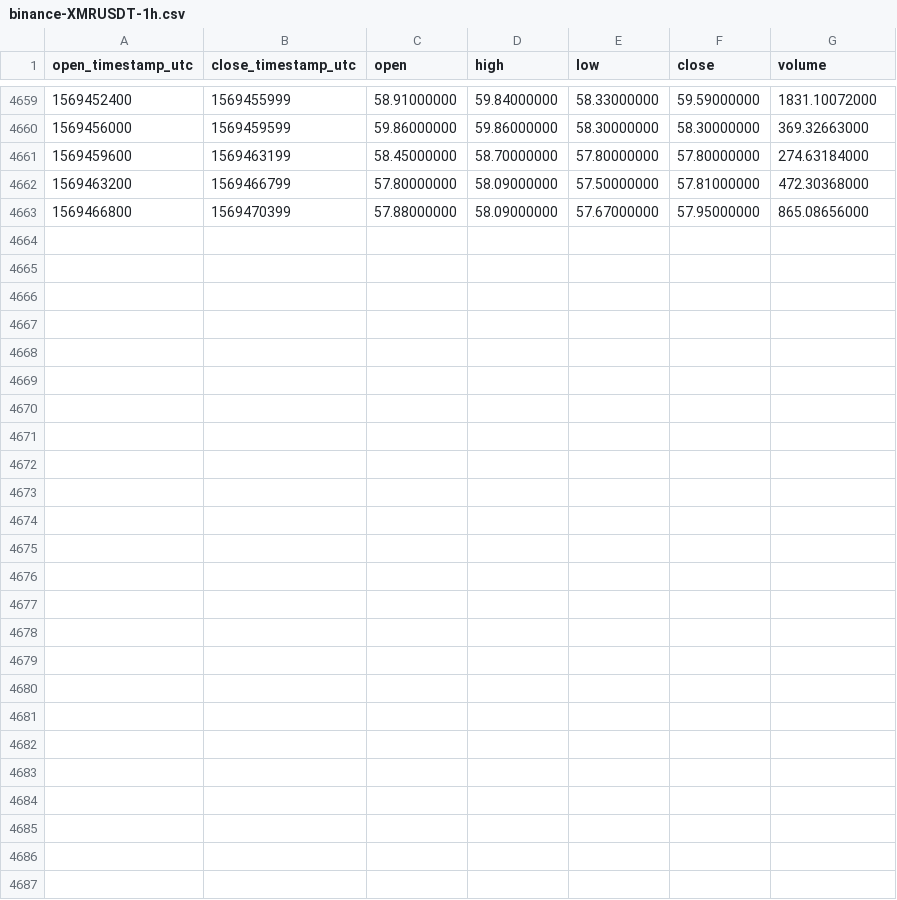
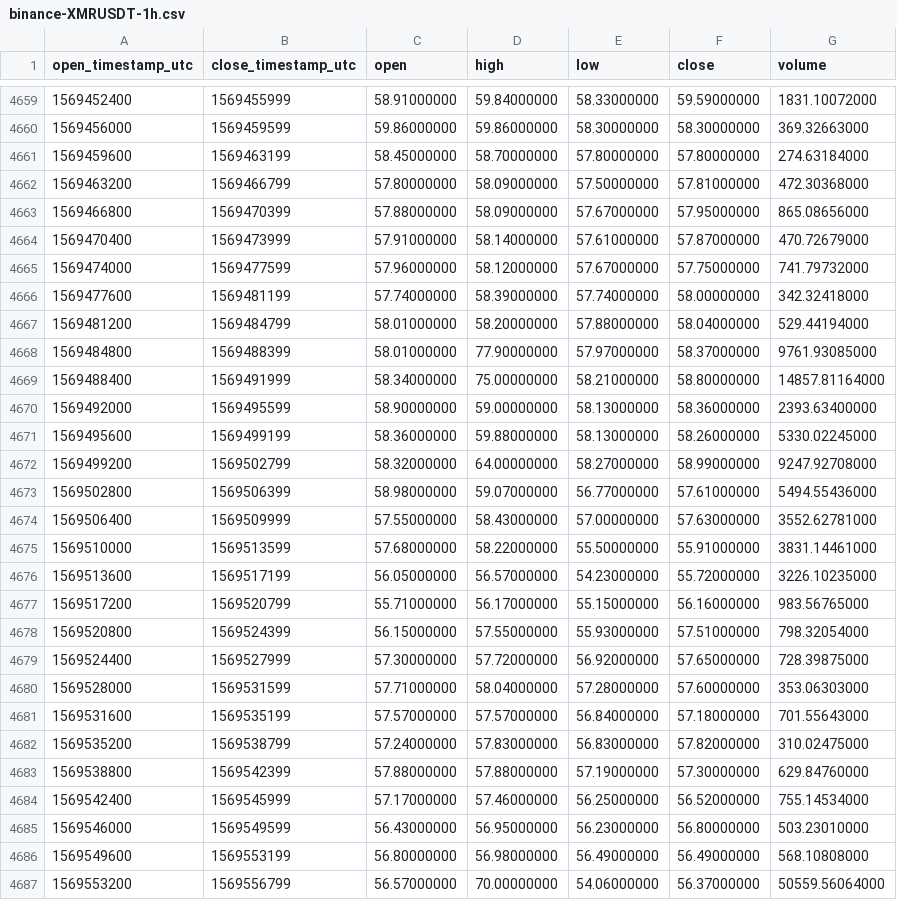
Before and after one commit to cryptobigbro/binance-XMRUSDT, a CSV file: binance-XMRUSDT-1h.csv, drawn as a sheet; only a part is shown, gaps mark what is left out.

Commit message:
Update OHLCV data.

```diff
--- a/binance-XMRUSDT-1h.csv
+++ b/binance-XMRUSDT-1h.csv
@@ -4663 +4663,25 @@ open_timestamp_utc,close_timestamp_utc,open,high,low,close,volume
 1569466800,1569470399,57.88000000,58.09000000,57.67000000,57.95000000,865.08656000
+1569470400,1569473999,57.91000000,58.14000000,57.61000000,57.87000000,470.72679000
+1569474000,1569477599,57.96000000,58.12000000,57.67000000,57.75000000,741.79732000
+1569477600,1569481199,57.74000000,58.39000000,57.74000000,58.00000000,342.32418000
+1569481200,1569484799,58.01000000,58.20000000,57.88000000,58.04000000,529.44194000
+1569484800,1569488399,58.01000000,77.90000000,57.97000000,58.37000000,9761.93085000
+1569488400,1569491999,58.34000000,75.00000000,58.21000000,58.80000000,14857.81164000
+1569492000,1569495599,58.90000000,59.00000000,58.13000000,58.36000000,2393.63400000
+1569495600,1569499199,58.36000000,59.88000000,58.13000000,58.26000000,5330.02245000
+1569499200,1569502799,58.32000000,64.00000000,58.27000000,58.99000000,9247.92708000
+1569502800,1569506399,58.98000000,59.07000000,56.77000000,57.61000000,5494.55436000
+1569506400,1569509999,57.55000000,58.43000000,57.00000000,57.63000000,3552.62781000
+1569510000,1569513599,57.68000000,58.22000000,55.50000000,55.91000000,3831.14461000
+1569513600,1569517199,56.05000000,56.57000000,54.23000000,55.72000000,3226.10235000
+1569517200,1569520799,55.71000000,56.17000000,55.15000000,56.16000000,983.56765000
+1569520800,1569524399,56.15000000,57.55000000,55.93000000,57.51000000,798.32054000
+1569524400,1569527999,57.30000000,57.72000000,56.92000000,57.65000000,728.39875000
+1569528000,1569531599,57.71000000,58.04000000,57.28000000,57.60000000,353.06303000
+1569531600,1569535199,57.57000000,57.57000000,56.84000000,57.18000000,701.55643000
+1569535200,1569538799,57.24000000,57.83000000,56.83000000,57.82000000,310.02475000
+1569538800,1569542399,57.88000000,57.88000000,57.19000000,57.30000000,629.84760000
+1569542400,1569545999,57.17000000,57.46000000,56.25000000,56.52000000,755.14534000
+1569546000,1569549599,56.43000000,56.95000000,56.23000000,56.80000000,503.23010000
+1569549600,1569553199,56.80000000,56.98000000,56.49000000,56.49000000,568.10808000
+1569553200,1569556799,56.57000000,70.00000000,54.06000000,56.37000000,50559.56064000
```
Also changed, not shown: binance-XMRUSDT-1d.csv.
